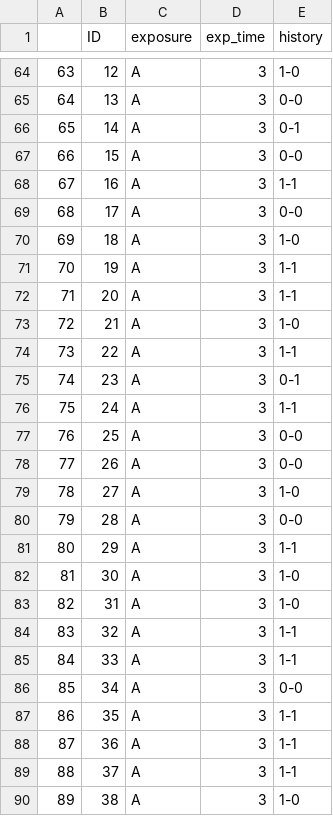
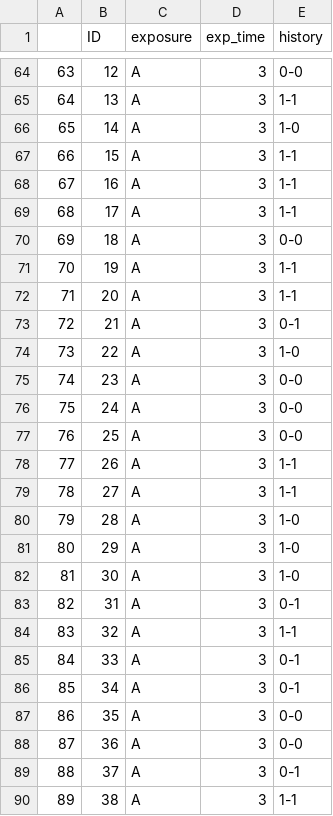
Before and after one commit to ngreifer/devMSMs, a CSV file: reference/NA/balance/prebalance/full_form_A_0_no weights_history_sample_weight.csv, drawn as a sheet; only a part is shown, gaps mark what is left out; the diff covers the shown part only.

```diff
--- a/reference/NA/balance/prebalance/full_form_A_0_no weights_history_sample_weight.csv
+++ b/reference/NA/balance/prebalance/full_form_A_0_no weights_history_sample_weight.csv
@@ -64,27 +64,27 @@
-"63",12,"A",3,"1-0"
-"64",13,"A",3,"0-0"
-"65",14,"A",3,"0-1"
-"66",15,"A",3,"0-0"
+"63",12,"A",3,"0-0"
+"64",13,"A",3,"1-1"
+"65",14,"A",3,"1-0"
+"66",15,"A",3,"1-1"
 "67",16,"A",3,"1-1"
-"68",17,"A",3,"0-0"
-"69",18,"A",3,"1-0"
+"68",17,"A",3,"1-1"
+"69",18,"A",3,"0-0"
 "70",19,"A",3,"1-1"
 "71",20,"A",3,"1-1"
-"72",21,"A",3,"1-0"
-"73",22,"A",3,"1-1"
-"74",23,"A",3,"0-1"
-"75",24,"A",3,"1-1"
+"72",21,"A",3,"0-1"
+"73",22,"A",3,"1-0"
+"74",23,"A",3,"0-0"
+"75",24,"A",3,"0-0"
 "76",25,"A",3,"0-0"
-"77",26,"A",3,"0-0"
-"78",27,"A",3,"1-0"
-"79",28,"A",3,"0-0"
-"80",29,"A",3,"1-1"
+"77",26,"A",3,"1-1"
+"78",27,"A",3,"1-1"
+"79",28,"A",3,"1-0"
+"80",29,"A",3,"1-0"
 "81",30,"A",3,"1-0"
-"82",31,"A",3,"1-0"
+"82",31,"A",3,"0-1"
 "83",32,"A",3,"1-1"
-"84",33,"A",3,"1-1"
-"85",34,"A",3,"0-0"
-"86",35,"A",3,"1-1"
-"87",36,"A",3,"1-1"
-"88",37,"A",3,"1-1"
-"89",38,"A",3,"1-0"
+"84",33,"A",3,"0-1"
+"85",34,"A",3,"0-1"
+"86",35,"A",3,"0-0"
+"87",36,"A",3,"0-0"
+"88",37,"A",3,"0-1"
+"89",38,"A",3,"1-1"
```
Also changed, not shown: 47 edited cells elsewhere in this file, 58 other files.
